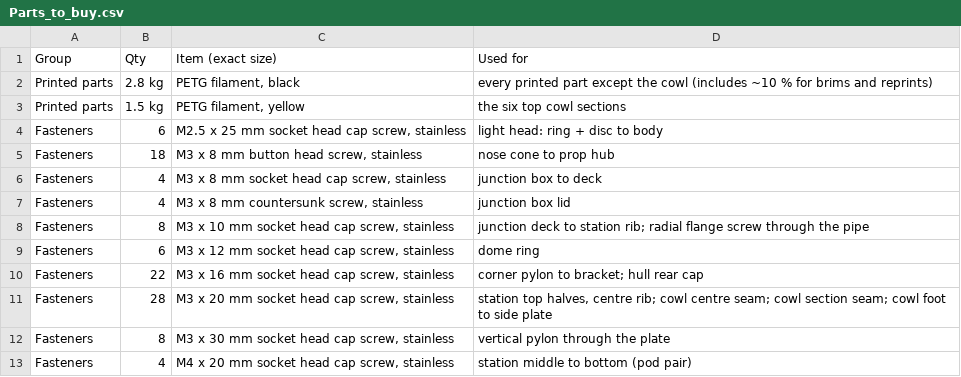
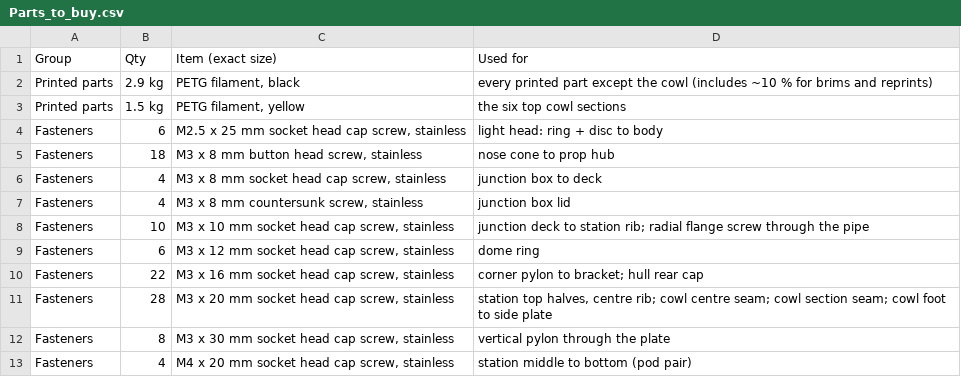
Before and after one commit to bgreig/TinkerSub, a CSV file: Parts_to_buy.csv, drawn as a sheet; only a part is shown.

```diff
--- a/Parts_to_buy.csv
+++ b/Parts_to_buy.csv
@@ -1,3 +1,3 @@
 Group,Qty,Item (exact size),Used for
-Printed parts,2.8 kg,"PETG filament, black",every printed part except the cowl (includes ~10 % for brims and reprints)
+Printed parts,2.9 kg,"PETG filament, black",every printed part except the cowl (includes ~10 % for brims and reprints)
 Printed parts,1.5 kg,"PETG filament, yellow",the six top cowl sections
@@ -7,3 +7,3 @@ Fasteners,4,"M3 x 8 mm socket head cap screw, stainless",junction box to deck
 Fasteners,4,"M3 x 8 mm countersunk screw, stainless",junction box lid
-Fasteners,8,"M3 x 10 mm socket head cap screw, stainless",junction deck to station rib; radial flange screw through the pipe
+Fasteners,10,"M3 x 10 mm socket head cap screw, stainless",junction deck to station rib; radial flange screw through the pipe
 Fasteners,6,"M3 x 12 mm socket head cap screw, stainless",dome ring
```
Also changed, not shown: BOM_hardware.csv, BOM_printed_parts.csv, 28 other files.
